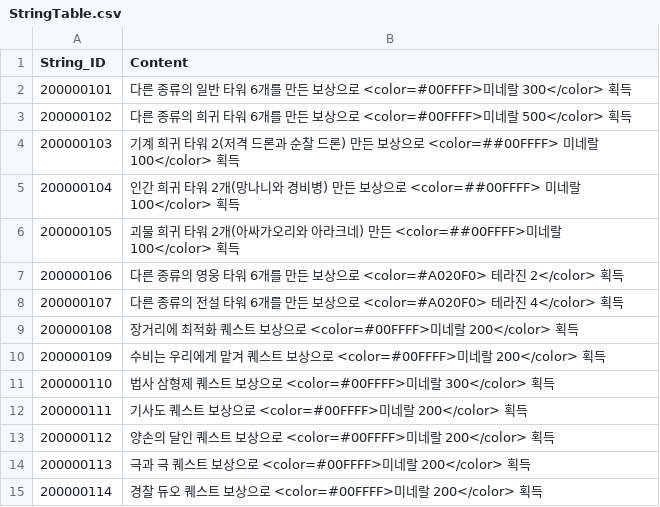
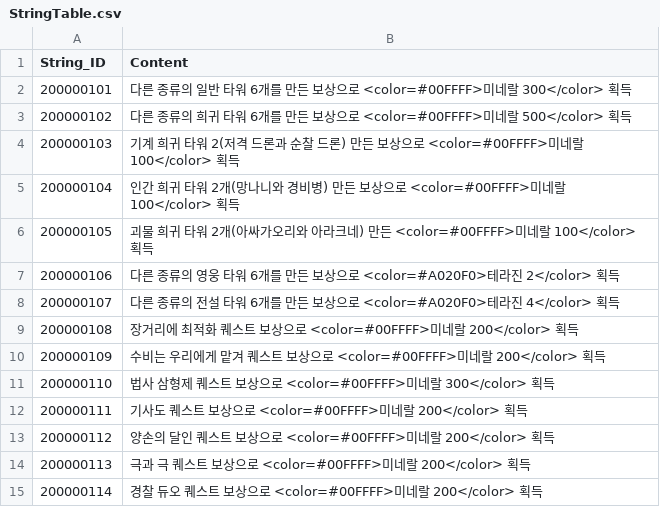
Before and after one commit to shgi99/TeamProject_RTD, a CSV file: Assets/Resources/Tables/StringTable.csv, drawn as a sheet.

```diff
--- a/Assets/Resources/Tables/StringTable.csv
+++ b/Assets/Resources/Tables/StringTable.csv
@@ -3,7 +3,7 @@ String_ID,Content
 200000102,다른 종류의 희귀 타워 6개를 만든 보상으로 <color=#00FFFF>미네랄 500</color> 획득
-200000103,기계 희귀 타워 2(저격 드론과 순찰 드론) 만든 보상으로 <color=##00FFFF> 미네랄 100</color> 획득
-200000104,인간 희귀 타워 2개(망나니와 경비병) 만든 보상으로 <color=##00FFFF> 미네랄 100</color> 획득
-200000105,괴물 희귀 타워 2개(아싸가오리와 아라크네) 만든 <color=##00FFFF>미네랄 100</color> 획득
-200000106,다른 종류의 영웅 타워 6개를 만든 보상으로 <color=#A020F0> 테라진 2</color> 획득
-200000107,다른 종류의 전설 타워 6개를 만든 보상으로 <color=#A020F0> 테라진 4</color> 획득
+200000103,기계 희귀 타워 2(저격 드론과 순찰 드론) 만든 보상으로 <color=#00FFFF>미네랄 100</color> 획득
+200000104,인간 희귀 타워 2개(망나니와 경비병) 만든 보상으로 <color=#00FFFF>미네랄 100</color> 획득
+200000105,괴물 희귀 타워 2개(아싸가오리와 아라크네) 만든 <color=#00FFFF>미네랄 100</color> 획득
+200000106,다른 종류의 영웅 타워 6개를 만든 보상으로 <color=#A020F0>테라진 2</color> 획득
+200000107,다른 종류의 전설 타워 6개를 만든 보상으로 <color=#A020F0>테라진 4</color> 획득
 200000108,장거리에 최적화 퀘스트 보상으로 <color=#00FFFF>미네랄 200</color> 획득
```
Also changed, not shown: 6 other files.
